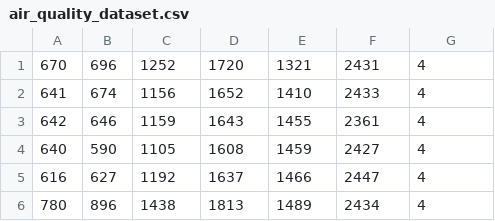
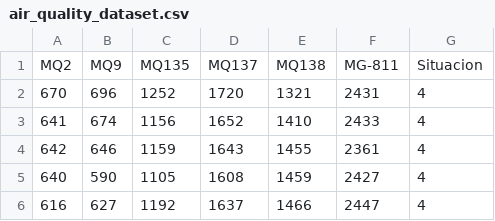
Before and after one commit to juangross/cursoFCE_cd2024, a CSV file: air_quality_dataset.csv, drawn as a sheet; only a part is shown; the shorter side is filled out with more unchanged rows; the diff names each change by its address in the sheet, - before the commit and + after, or states it on an @@ line.

Commit message:
dataset de calidad de aire
se agregaron los encabezados

```diff
--- a/air_quality_dataset.csv
+++ b/air_quality_dataset.csv
+row 1: MQ2 | MQ9 | MQ135 | MQ137 | MQ138 | MG-811 | Situacion
```
